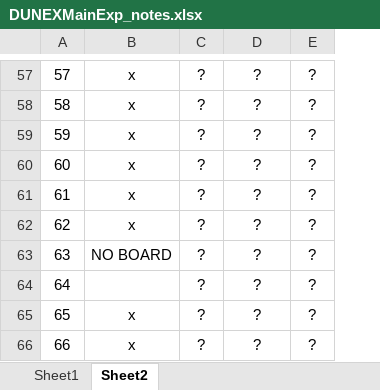
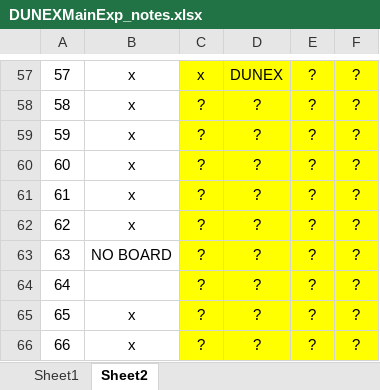
Before and after one commit to SASlabgroup/DUNEXMainExp, an Excel workbook: DUNEXMainExp_notes.xlsx, sheet Sheet2, drawn as a sheet; only a part is shown, gaps mark what is left out; values as stored, in another font and other column widths than the file's, no borders; conditional formats not drawn; the diff covers the shown part only; the diff names each change by its address in the sheet, - before the commit and + after, or states it on an @@ line.

```diff
--- a/DUNEXMainExp_notes.xlsx (sheet Sheet2)
+++ b/DUNEXMainExp_notes.xlsx (sheet Sheet2)
+column F, rows 57-66: all ?
-C57:E66 fill: none
+C57:E66 fill: #FFFF00
-C57: ?
+C57: x
-D57: ?
+D57: DUNEX
```
Also changed, not shown: 28 edited cells and cell formats elsewhere in this sheet.
